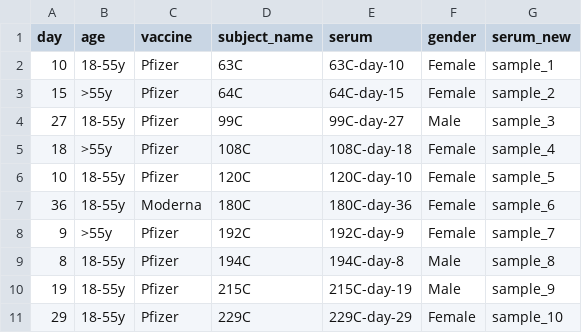
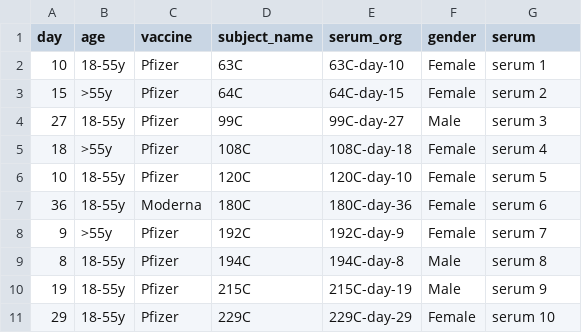
Before and after one commit to jbloomlab/Ace2_expression_neuts, a CSV file: data/serum_sample_info/sample_information.csv, drawn as a sheet.

```diff
--- a/data/serum_sample_info/sample_information.csv
+++ b/data/serum_sample_info/sample_information.csv
@@ -1,11 +1,11 @@
-day,age,vaccine,subject_name,serum,gender,serum_new
-10,18-55y,Pfizer,63C,63C-day-10,Female,sample_1
-15,>55y,Pfizer,64C,64C-day-15,Female,sample_2
-27,18-55y,Pfizer,99C,99C-day-27,Male,sample_3
-18,>55y,Pfizer,108C,108C-day-18,Female,sample_4
-10,18-55y,Pfizer,120C,120C-day-10,Female,sample_5
-36,18-55y,Moderna,180C,180C-day-36,Female,sample_6
-9,>55y,Pfizer,192C,192C-day-9,Female,sample_7
-8,18-55y,Pfizer,194C,194C-day-8,Male,sample_8
-19,18-55y,Pfizer,215C,215C-day-19,Male,sample_9
-29,18-55y,Pfizer,229C,229C-day-29,Female,sample_10
+day,age,vaccine,subject_name,serum_org,gender,serum
+10,18-55y,Pfizer,63C,63C-day-10,Female,serum 1
+15,>55y,Pfizer,64C,64C-day-15,Female,serum 2
+27,18-55y,Pfizer,99C,99C-day-27,Male,serum 3
+18,>55y,Pfizer,108C,108C-day-18,Female,serum 4
+10,18-55y,Pfizer,120C,120C-day-10,Female,serum 5
+36,18-55y,Moderna,180C,180C-day-36,Female,serum 6
+9,>55y,Pfizer,192C,192C-day-9,Female,serum 7
+8,18-55y,Pfizer,194C,194C-day-8,Male,serum 8
+19,18-55y,Pfizer,215C,215C-day-19,Male,serum 9
+29,18-55y,Pfizer,229C,229C-day-29,Female,serum 10
```
Also changed, not shown: 16 other files.
